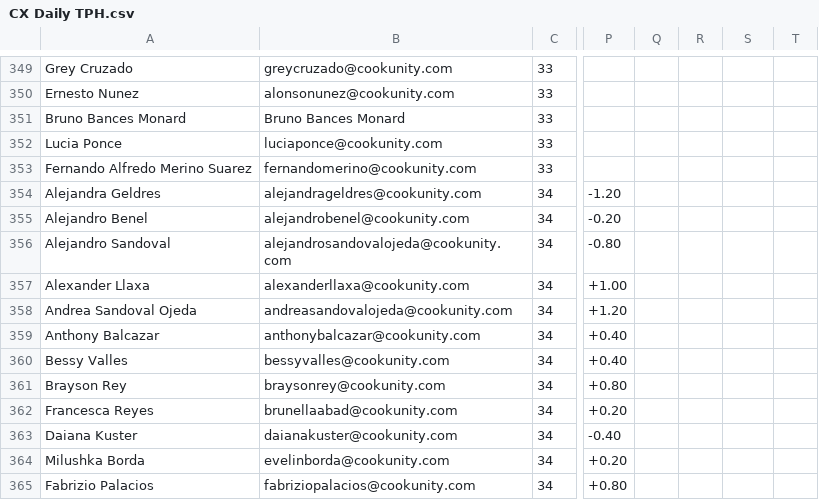
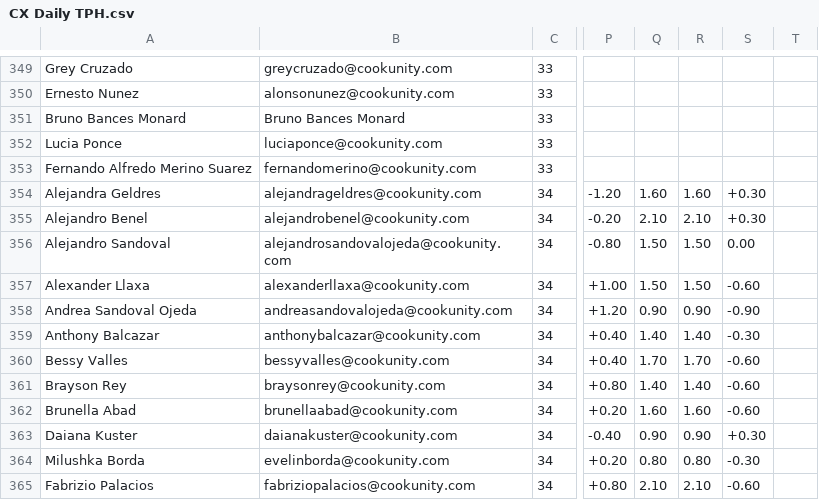
Before and after one commit to diegoenriquez-cook/CX-Onboarding, a CSV file: CX Daily TPH.csv, drawn as a sheet; only a part is shown, gaps mark what is left out; the diff covers the shown part only; the diff names each change by its address in the sheet, - before the commit and + after, or states it on an @@ line.

Commit message:
Add files via upload

```diff
--- a/CX Daily TPH.csv
+++ b/CX Daily TPH.csv
-Q354: (empty)
+Q354: 1.60
-R354: (empty)
+R354: 1.60
-S354:S355: (empty)
+S354:S355: +0.30
-Q355: (empty)
+Q355: 2.10
-R355: (empty)
+R355: 2.10
-Q356:Q357: (empty)
+Q356:Q357: 1.50
-R356:R357: (empty)
+R356:R357: 1.50
-S356: (empty)
+S356: 0.00
-S357: (empty)
+S357: -0.60
-Q358: (empty)
+Q358: 0.90
-R358: (empty)
+R358: 0.90
-S358: (empty)
+S358: -0.90
-Q359: (empty)
+Q359: 1.40
-R359: (empty)
+R359: 1.40
-S359: (empty)
+S359: -0.30
-Q360: (empty)
+Q360: 1.70
-R360: (empty)
+R360: 1.70
-S360:S362: (empty)
+S360:S362: -0.60
-Q361: (empty)
+Q361: 1.40
-R361: (empty)
+R361: 1.40
-A362: Francesca Reyes
+A362: Brunella Abad
-Q362: (empty)
+Q362: 1.60
-R362: (empty)
+R362: 1.60
-Q363: (empty)
+Q363: 0.90
-R363: (empty)
+R363: 0.90
-S363: (empty)
+S363: +0.30
-Q364: (empty)
+Q364: 0.80
-R364: (empty)
+R364: 0.80
-S364: (empty)
+S364: -0.30
-Q365: (empty)
+Q365: 2.10
-R365: (empty)
+R365: 2.10
-S365: (empty)
+S365: -0.60
```
Also changed, not shown: 55 edited cells elsewhere in this file.
